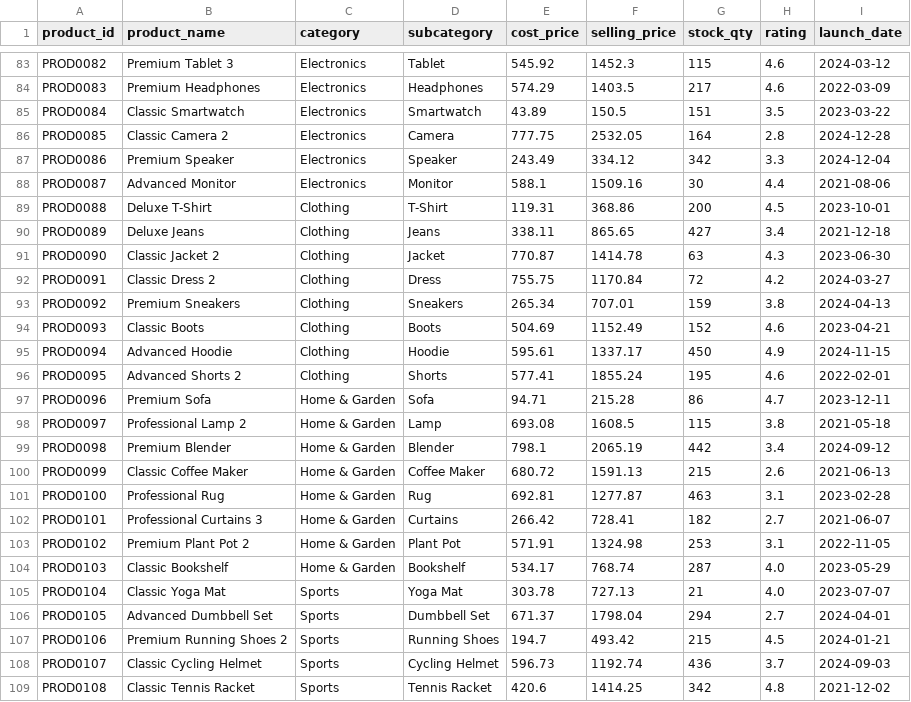
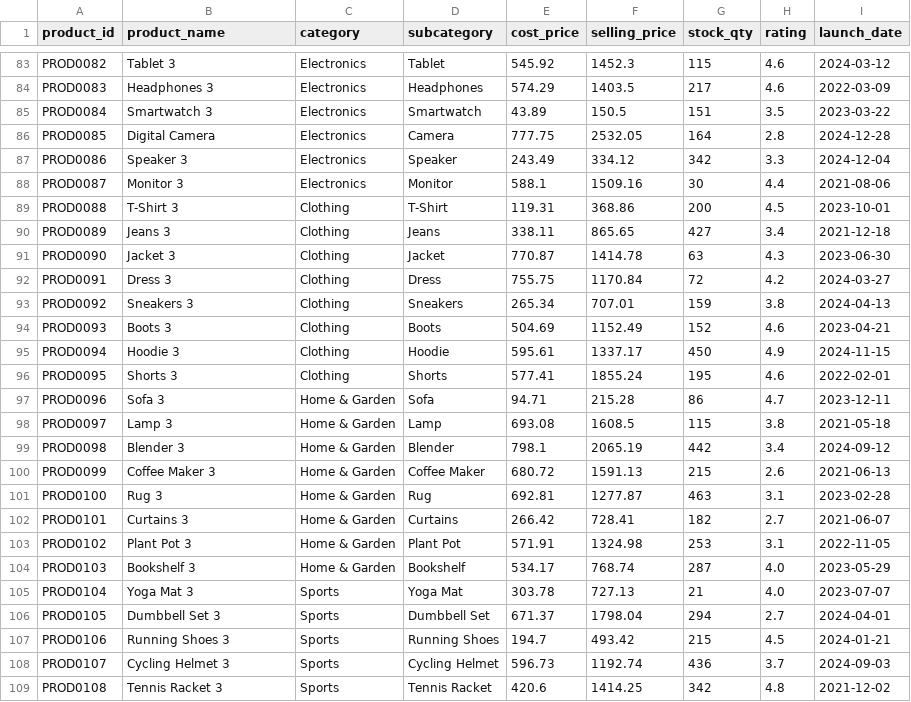
Before and after one commit to rishi-1603/E_commerce-Sales-and-Data-Analytics, a CSV file: data/raw/products.csv, drawn as a sheet; only a part is shown, gaps mark what is left out; the diff covers the shown part only; the diff names each change by its address in the sheet, - before the commit and + after, or states it on an @@ line.

Commit message:
feat: rename all 150 products to simple natural names (no suffixes, no duplicates)

```diff
--- a/data/raw/products.csv
+++ b/data/raw/products.csv
-B83 (product_name): Premium Tablet 3
+B83 (product_name): Tablet 3
-B84 (product_name): Premium Headphones
+B84 (product_name): Headphones 3
-B85 (product_name): Classic Smartwatch
+B85 (product_name): Smartwatch 3
-B86 (product_name): Classic Camera 2
+B86 (product_name): Digital Camera
-B87 (product_name): Premium Speaker
+B87 (product_name): Speaker 3
-B88 (product_name): Advanced Monitor
+B88 (product_name): Monitor 3
-B89 (product_name): Deluxe T-Shirt
+B89 (product_name): T-Shirt 3
-B90 (product_name): Deluxe Jeans
+B90 (product_name): Jeans 3
-B91 (product_name): Classic Jacket 2
+B91 (product_name): Jacket 3
-B92 (product_name): Classic Dress 2
+B92 (product_name): Dress 3
-B93 (product_name): Premium Sneakers
+B93 (product_name): Sneakers 3
-B94 (product_name): Classic Boots
+B94 (product_name): Boots 3
-B95 (product_name): Advanced Hoodie
+B95 (product_name): Hoodie 3
-B96 (product_name): Advanced Shorts 2
+B96 (product_name): Shorts 3
-B97 (product_name): Premium Sofa
+B97 (product_name): Sofa 3
-B98 (product_name): Professional Lamp 2
+B98 (product_name): Lamp 3
-B99 (product_name): Premium Blender
+B99 (product_name): Blender 3
-B100 (product_name): Classic Coffee Maker
+B100 (product_name): Coffee Maker 3
-B101 (product_name): Professional Rug
+B101 (product_name): Rug 3
-B102 (product_name): Professional Curtains 3
+B102 (product_name): Curtains 3
-B103 (product_name): Premium Plant Pot 2
+B103 (product_name): Plant Pot 3
-B104 (product_name): Classic Bookshelf
+B104 (product_name): Bookshelf 3
-B105 (product_name): Classic Yoga Mat
+B105 (product_name): Yoga Mat 3
-B106 (product_name): Advanced Dumbbell Set
+B106 (product_name): Dumbbell Set 3
-B107 (product_name): Premium Running Shoes 2
+B107 (product_name): Running Shoes 3
-B108 (product_name): Classic Cycling Helmet
+B108 (product_name): Cycling Helmet 3
-B109 (product_name): Classic Tennis Racket
+B109 (product_name): Tennis Racket 3
```
Also changed, not shown: 123 edited cells elsewhere in this file, data/processed/product_profitability.csv, 5 other files.
